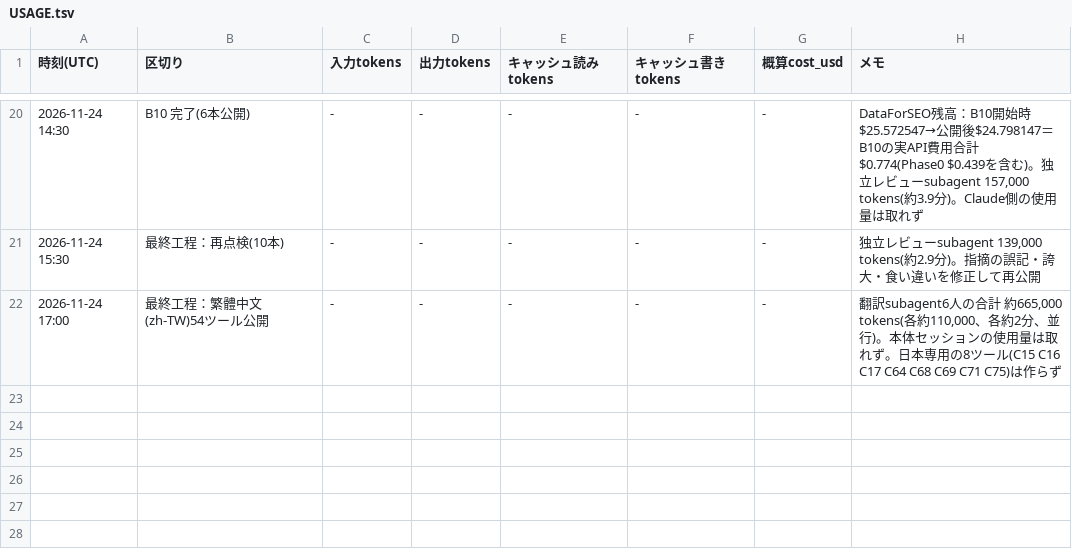
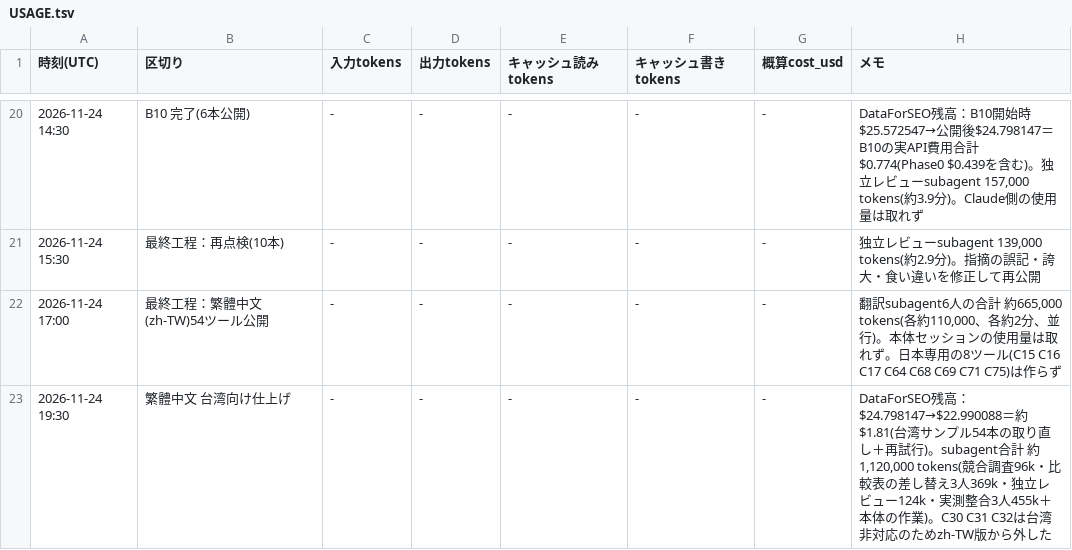
Before and after one commit to rinyan-thai23/tools, a TSV file: 2026_11/USAGE.tsv, drawn as a sheet; only a part is shown, gaps mark what is left out.

```diff
--- a/2026_11/USAGE.tsv
+++ b/2026_11/USAGE.tsv
@@ -22 +22,2 @@
 2026-11-24 17:00	最終工程：繁體中文(zh-TW)54ツール公開	-	-	-	-	-	翻訳subagent6人の合計 約665,000 tokens(各約110,000、各約2分、並行)。本体セッションの使用量は取れず。日本専用の8ツール(C15 C16 C17 C64 C68 C69 C71 C75)は作らず
+2026-11-24 19:30	繁體中文 台湾向け仕上げ	-	-	-	-	-	DataForSEO残高：$24.798147→$22.990088＝約$1.81(台湾サンプル54本の取り直し＋再試行)。subagent合計 約1,120,000 tokens(競合調査96k・比較表の差し替え3人369k・独立レビュー124k・実測整合3人455k＋本体の作業)。C30 C31 C32は台湾非対応のためzh-TW版から外した
```
